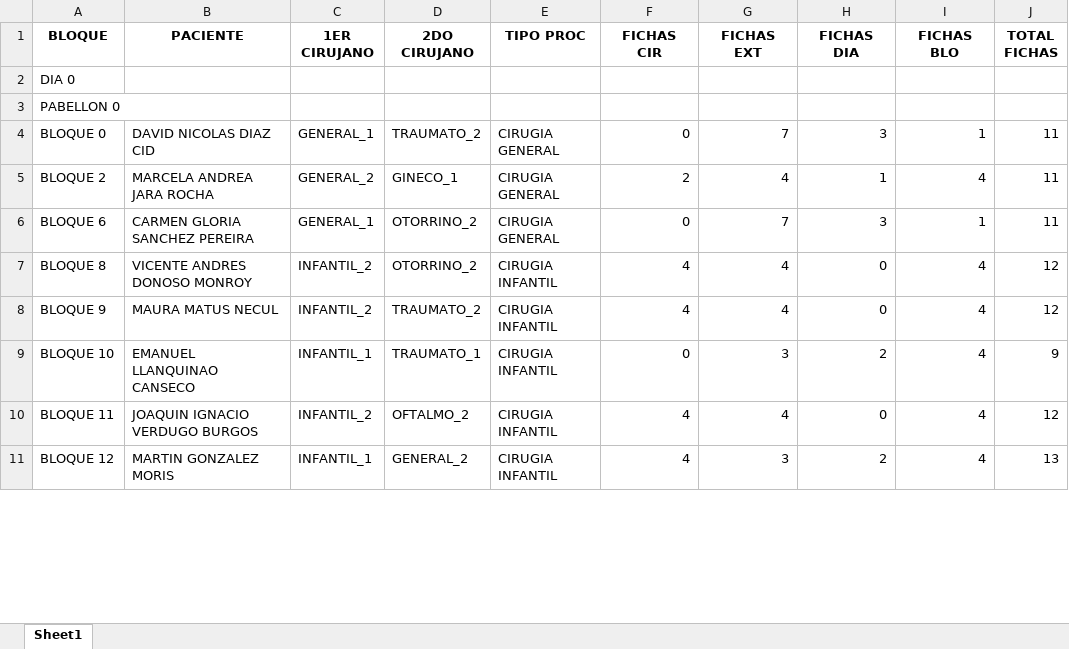
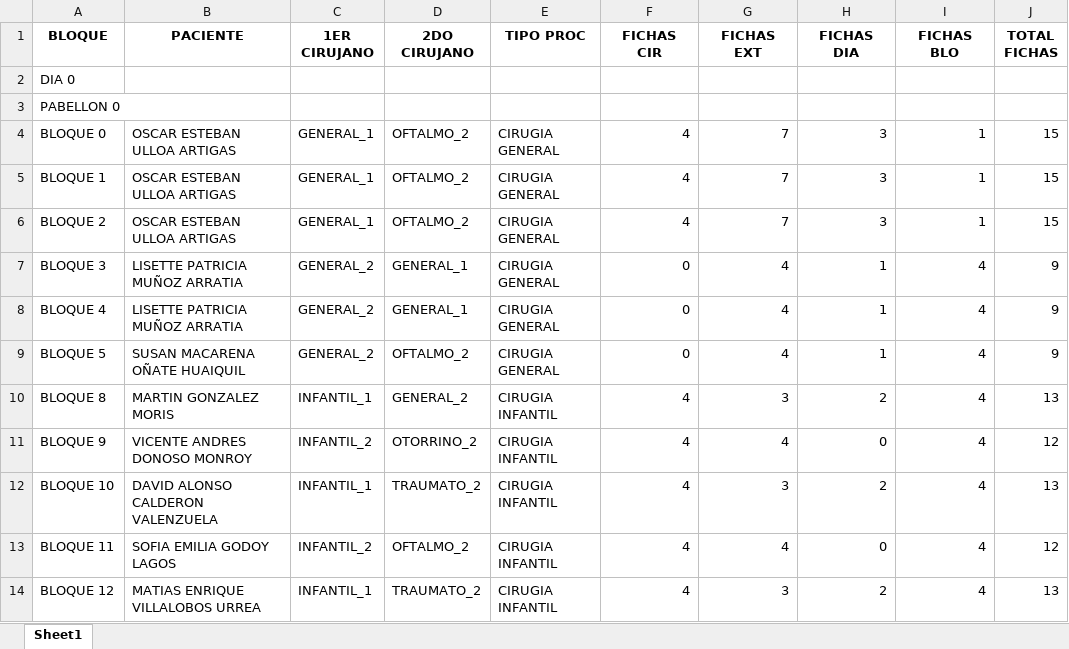
Before and after one commit to Franri3008/Tesis, an Excel workbook: notebooks/Output/CPM/instance1_Schedule_vCp2n150s12d1.xlsx, sheet Sheet1, drawn as a sheet; only a part is shown; values as stored, in another font and other column widths than the file's, no borders; removed rows and columns are numbered as before the commit, all else as after; the diff covers the shown part only; the diff names each change by its address in the sheet, - before the commit and + after, or states it on an @@ line.

```diff
--- a/notebooks/Output/CPM/instance1_Schedule_vCp2n150s12d1.xlsx (sheet Sheet1)
+++ b/notebooks/Output/CPM/instance1_Schedule_vCp2n150s12d1.xlsx (sheet Sheet1)
-B4 (PACIENTE): DAVID NICOLAS DIAZ CID
+B4 (PACIENTE): OSCAR ESTEBAN ULLOA ARTIGAS
-D4 (2DO CIRUJANO): TRAUMATO_2
+D4 (2DO CIRUJANO): OFTALMO_2
-F4 (FICHAS CIR): 0
+F4 (FICHAS CIR): 4
-J4 (TOTAL FICHAS): 11
+J4 (TOTAL FICHAS): 15
+row 5: BLOQUE 1 | OSCAR ESTEBAN ULLOA ARTIGAS | GENERAL_1 | OFTALMO_2 | CIRUGIA GENERAL | 4 | 7 | 3 | 1 | 15
+row 6: BLOQUE 2 | OSCAR ESTEBAN ULLOA ARTIGAS | GENERAL_1 | OFTALMO_2 | CIRUGIA GENERAL | 4 | 7 | 3 | 1 | 15
-A7 (BLOQUE): BLOQUE 2
+A7 (BLOQUE): BLOQUE 3
-B7 (PACIENTE): MARCELA ANDREA JARA ROCHA
+B7 (PACIENTE): LISETTE PATRICIA MUÑOZ ARRATIA
-D7 (2DO CIRUJANO): GINECO_1
+D7 (2DO CIRUJANO): GENERAL_1
-F7 (FICHAS CIR): 2
+F7 (FICHAS CIR): 0
-J7 (TOTAL FICHAS): 11
+J7 (TOTAL FICHAS): 9
-row 6: BLOQUE 6 | CARMEN GLORIA SANCHEZ PEREIRA | GENERAL_1 | OTORRINO_2 | CIRUGIA GENERAL | 0 | 7 | 3 | 1 | 11
+row 8: BLOQUE 4 | LISETTE PATRICIA MUÑOZ ARRATIA | GENERAL_2 | GENERAL_1 | CIRUGIA GENERAL | 0 | 4 | 1 | 4 | 9
+row 9: BLOQUE 5 | SUSAN MACARENA OÑATE HUAIQUIL | GENERAL_2 | OFTALMO_2 | CIRUGIA GENERAL | 0 | 4 | 1 | 4 | 9
-B10 (PACIENTE): VICENTE ANDRES DONOSO MONROY
+B10 (PACIENTE): MARTIN GONZALEZ MORIS
-C10 (1ER CIRUJANO): INFANTIL_2
+C10 (1ER CIRUJANO): INFANTIL_1
-D10 (2DO CIRUJANO): OTORRINO_2
+D10 (2DO CIRUJANO): GENERAL_2
-G10 (FICHAS EXT): 4
+G10 (FICHAS EXT): 3
-H10 (FICHAS DIA): 0
+H10 (FICHAS DIA): 2
-J10 (TOTAL FICHAS): 12
+J10 (TOTAL FICHAS): 13
-B11 (PACIENTE): MAURA MATUS NECUL
+B11 (PACIENTE): VICENTE ANDRES DONOSO MONROY
-D11 (2DO CIRUJANO): TRAUMATO_2
+D11 (2DO CIRUJANO): OTORRINO_2
-B12 (PACIENTE): EMANUEL LLANQUINAO CANSECO
+B12 (PACIENTE): DAVID ALONSO CALDERON VALENZUELA
-D12 (2DO CIRUJANO): TRAUMATO_1
+D12 (2DO CIRUJANO): TRAUMATO_2
-F12 (FICHAS CIR): 0
+F12 (FICHAS CIR): 4
-J12 (TOTAL FICHAS): 9
+J12 (TOTAL FICHAS): 13
-B13 (PACIENTE): JOAQUIN IGNACIO VERDUGO BURGOS
+B13 (PACIENTE): SOFIA EMILIA GODOY LAGOS
-B14 (PACIENTE): MARTIN GONZALEZ MORIS
+B14 (PACIENTE): MATIAS ENRIQUE VILLALOBOS URREA
-D14 (2DO CIRUJANO): GENERAL_2
+D14 (2DO CIRUJANO): TRAUMATO_2
```
Also changed, not shown: 3 added rows, 4 removed rows and 131 edited cells elsewhere in this sheet, notebooks/Output/CPM/instance1_output.xlsx, output/LPM/ejec_output.xlsx, 48 other files.
